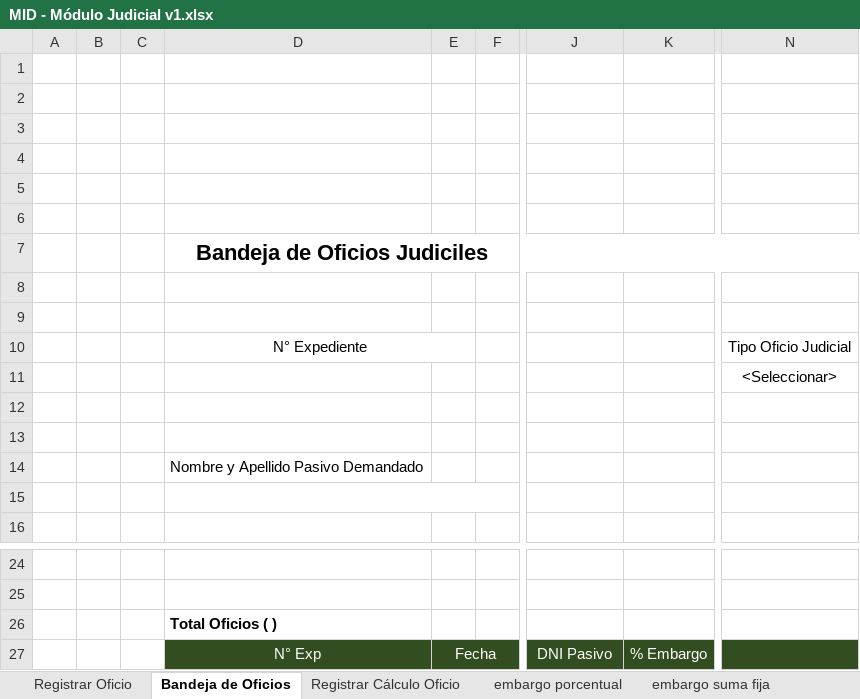
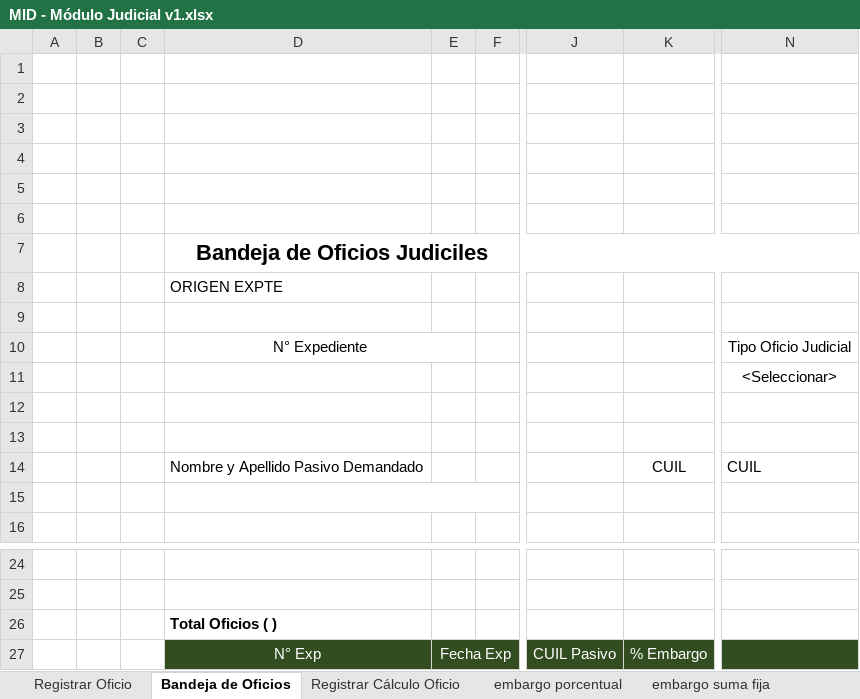
Before and after one commit to teretorres2/caja, an Excel workbook: 6- Ingenieria de producto/6.1 - Análisis/04- Archivos de Trabajo/01-Embargos/MID - Módulo Judicial v1.xlsx, sheet Bandeja de Oficios, drawn as a sheet; only a part is shown, gaps mark what is left out; values as stored, in another font and other column widths than the file's, no borders; charts and pictures not drawn; the diff names each change by its address in the sheet, - before the commit and + after, or states it on an @@ line.

```diff
--- a/6- Ingenieria de producto/6.1 - Análisis/04- Archivos de Trabajo/01-Embargos/MID - Módulo Judicial v1.xlsx (sheet Bandeja de Oficios)
+++ b/6- Ingenieria de producto/6.1 - Análisis/04- Archivos de Trabajo/01-Embargos/MID - Módulo Judicial v1.xlsx (sheet Bandeja de Oficios)
-D8 (Bandeja de Oficios Judiciles): (empty)
+D8 (Bandeja de Oficios Judiciles): ORIGEN EXPTE
-K14: (empty)
+K14: CUIL
-N14: (empty)
+N14: CUIL
-E27: Fecha
+E27: Fecha Exp
-J27: DNI Pasivo
+J27: CUIL Pasivo
```
Also changed, not shown: sheet Registrar Oficio, 6- Ingenieria de producto/6.1 - Análisis/02- Backlog/MID_-_Backlog.xlsx.
